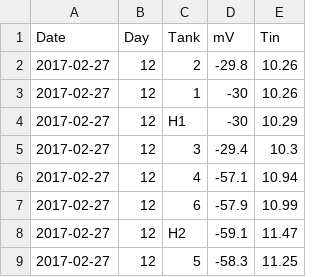
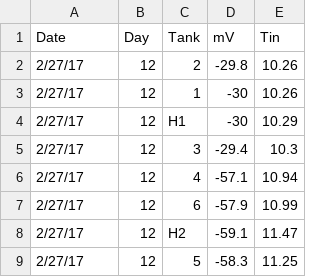
Before and after one commit to RobertsLab/project-oyster-oa, a CSV file: data/Manchester/Water-Chemistry-Data/2018-04-30-pH-Calculations/2018-04-30-Grab-Samples/2017-02-27-Grab-Samples.csv, drawn as a sheet.

```diff
--- a/data/Manchester/Water-Chemistry-Data/2018-04-30-pH-Calculations/2018-04-30-Grab-Samples/2017-02-27-Grab-Samples.csv
+++ b/data/Manchester/Water-Chemistry-Data/2018-04-30-pH-Calculations/2018-04-30-Grab-Samples/2017-02-27-Grab-Samples.csv
@@ -1,9 +1,9 @@
 Date,Day,Tank,mV,Tin
-2017-02-27,12,2,-29.8,10.26
-2017-02-27,12,1,-30,10.26
-2017-02-27,12,H1,-30,10.29
-2017-02-27,12,3,-29.4,10.3
-2017-02-27,12,4,-57.1,10.94
-2017-02-27,12,6,-57.9,10.99
-2017-02-27,12,H2,-59.1,11.47
-2017-02-27,12,5,-58.3,11.25
+2/27/17,12,2,-29.8,10.26
+2/27/17,12,1,-30,10.26
+2/27/17,12,H1,-30,10.29
+2/27/17,12,3,-29.4,10.3
+2/27/17,12,4,-57.1,10.94
+2/27/17,12,6,-57.9,10.99
+2/27/17,12,H2,-59.1,11.47
+2/27/17,12,5,-58.3,11.25
```
Also changed, not shown: data/Manchester/Water-Chemistry-Data/2018-04-30-pH-Calculations/2018-04-30-Grab-Samples/2017-02-17-Grab-Samples.csv, data/Manchester/Water-Chemistry-Data/2018-04-30-pH-Calculations/2018-04-30-Grab-Samples/2017-02-20-Grab-Samples.csv, 12 other files.
